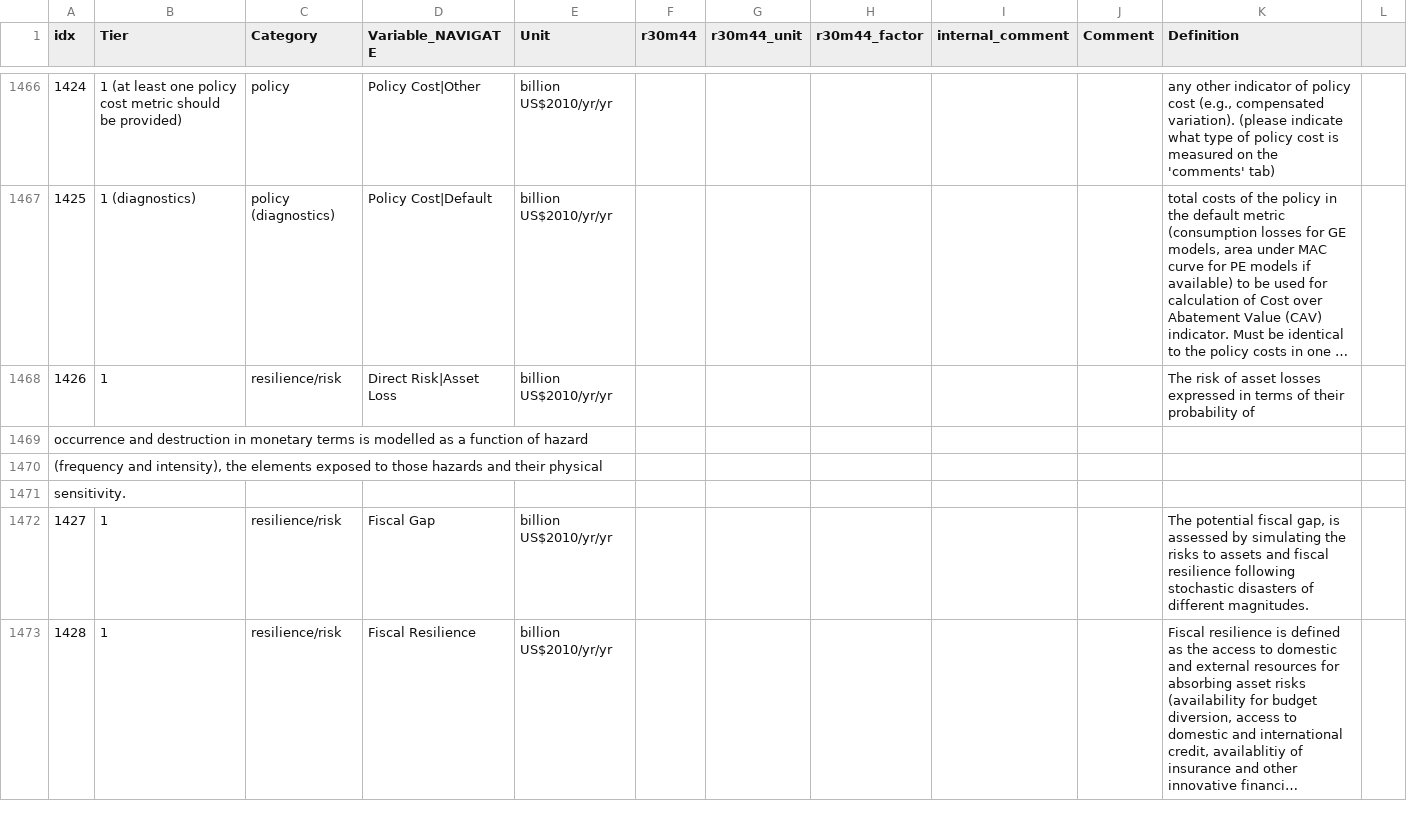
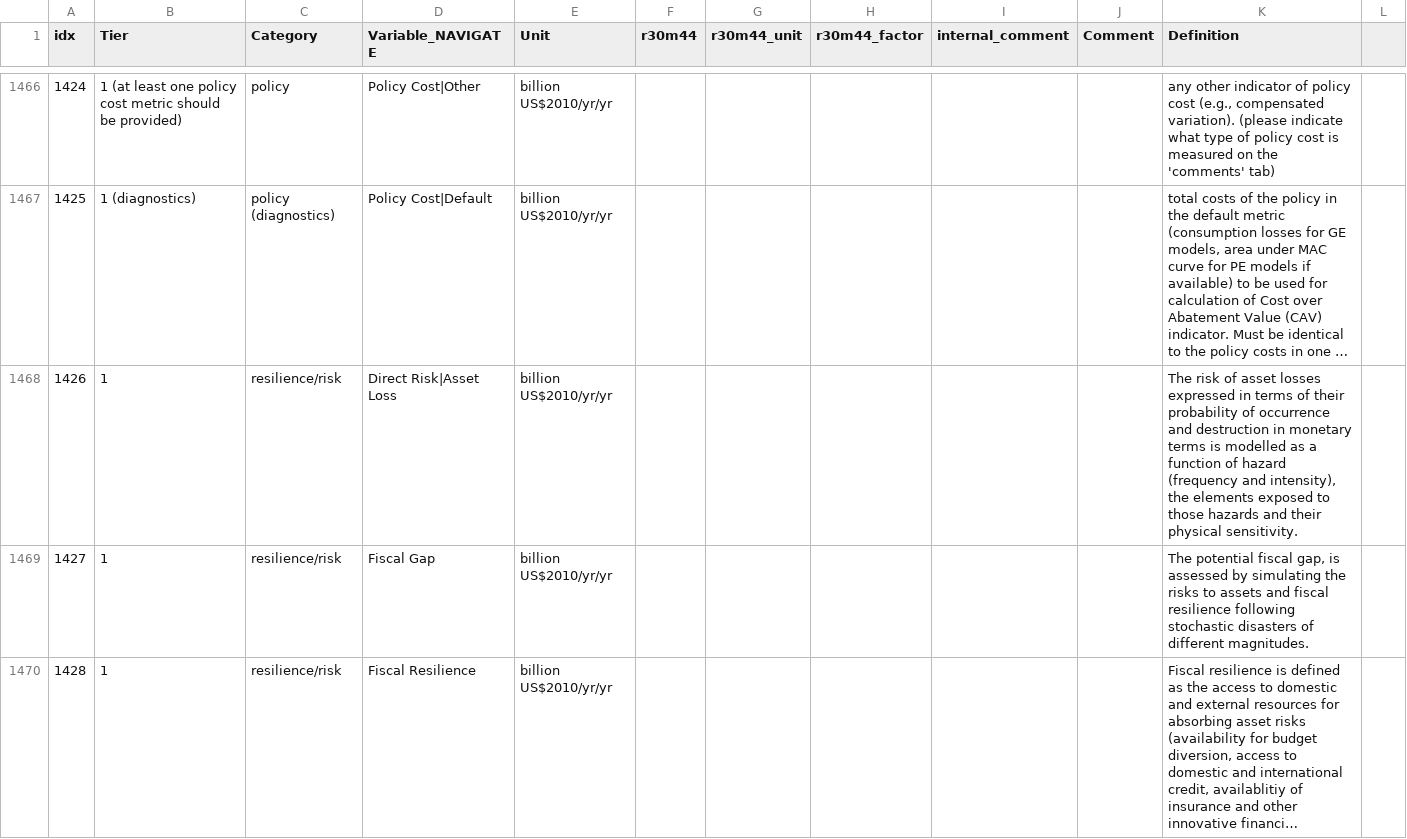
Before and after one commit to strefler/project_interfaces, a CSV file: navigate/mapping_template_NAVIGATE.csv, drawn as a sheet; only a part is shown, gaps mark what is left out; long unchanged cells end in …; the diff covers the shown part only; the diff names each change by its address in the sheet, - before the commit and + after, or states it on an @@ line.

Commit message:
fix line breaks in NAVIGATE template

```diff
--- a/navigate/mapping_template_NAVIGATE.csv
+++ b/navigate/mapping_template_NAVIGATE.csv
-K1468 (Definition): …probability of
+K1468 (Definition): …probability of occurrence and destruction in monetary terms is modelled as a function of hazard (frequency and intensity), the elements exposed to those hazards and their physical sensitivity.
-row 1469: occurrence and destruction in monetary terms is modelled as a function of hazard
-row 1470: (frequency and intensity), the elements exposed to those hazards and their physical
-row 1471: sensitivity.
```
Also changed, not shown: 4 removed rows and 5 edited cells elsewhere in this file.
